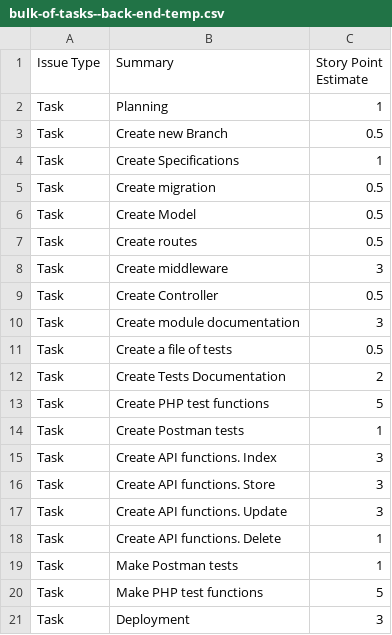
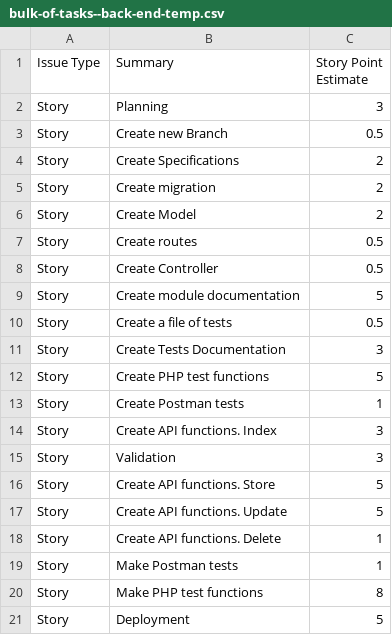
Before and after one commit to webup-dev/crm-build-constr-back-end, a CSV file: docs/bulk-of-tasks--back-end-temp.csv, drawn as a sheet.

```diff
--- a/docs/bulk-of-tasks--back-end-temp.csv
+++ b/docs/bulk-of-tasks--back-end-temp.csv
@@ -1,21 +1,21 @@
 Issue Type,Summary,Story Point Estimate
-Task,Planning,1
-Task,Create new Branch,0.5
-Task,Create Specifications,1
-Task,Create migration,0.5
-Task,Create Model,0.5
-Task,Create routes,0.5
-Task,Create middleware,3
-Task,Create Controller,0.5
-Task,Create module documentation,3
-Task,Create a file of tests,0.5
-Task,Create Tests Documentation,2
-Task,Create PHP test functions,5
-Task,Create Postman tests,1
-Task,Create API functions. Index, 3
-Task,Create API functions. Store, 3
-Task,Create API functions. Update, 3
-Task,Create API functions. Delete, 1
-Task,Make Postman tests,1
-Task,Make PHP test functions,5
-Task,Deployment,3
+Story,Planning,3
+Story,Create new Branch,0.5
+Story,Create Specifications,2
+Story,Create migration,2
+Story,Create Model,2
+Story,Create routes,0.5
+Story,Create Controller,0.5
+Story,Create module documentation,5
+Story,Create a file of tests,0.5
+Story,Create Tests Documentation,3
+Story,Create PHP test functions,5
+Story,Create Postman tests,1
+Story,Create API functions. Index, 3
+Story,Validation, 3
+Story,Create API functions. Store, 5
+Story,Create API functions. Update, 5
+Story,Create API functions. Delete, 1
+Story,Make Postman tests,1
+Story,Make PHP test functions,8
+Story,Deployment,5
```
Also changed, not shown: docs/bulk-of-tasks--back-end.csv, docs/bulk-of-tasks--front-end-temp.csv.
